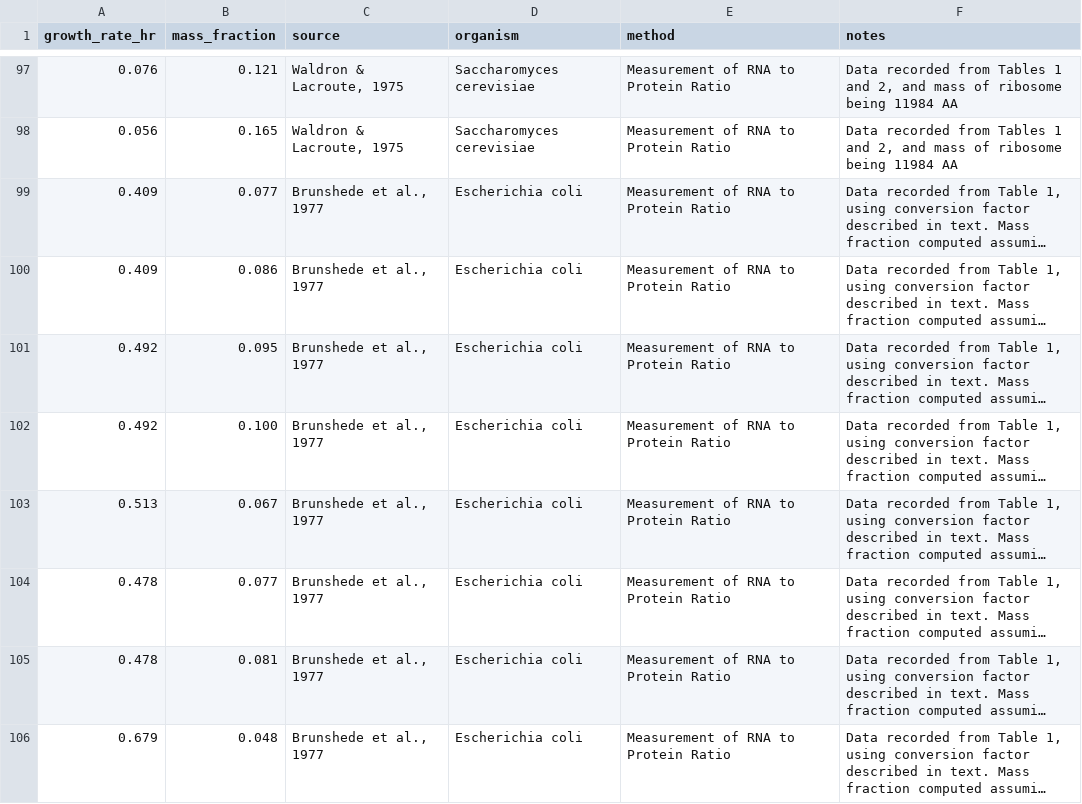
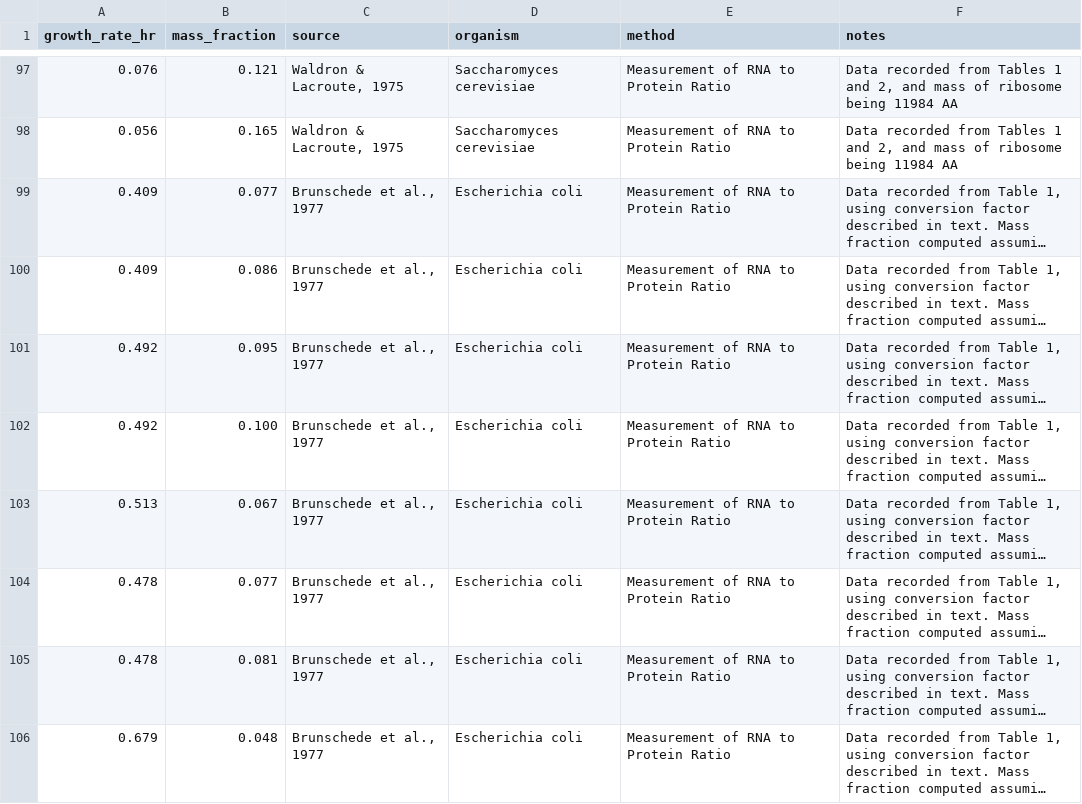
Before and after one commit to cremerlab/flux_parity, a CSV file: data/ribosomal_mass_fractions.csv, drawn as a sheet; only a part is shown, gaps mark what is left out; long unchanged cells end in …; the diff covers the shown part only; the diff names each change by its address in the sheet, - before the commit and + after, or states it on an @@ line.

```diff
--- a/data/ribosomal_mass_fractions.csv
+++ b/data/ribosomal_mass_fractions.csv
-C99:C106 (source): Brunshede et al., 1977
+C99:C106 (source): Brunschede et al., 1977
```
Also changed, not shown: 6 added rows and 7 edited cells elsewhere in this file, 12 other files.
